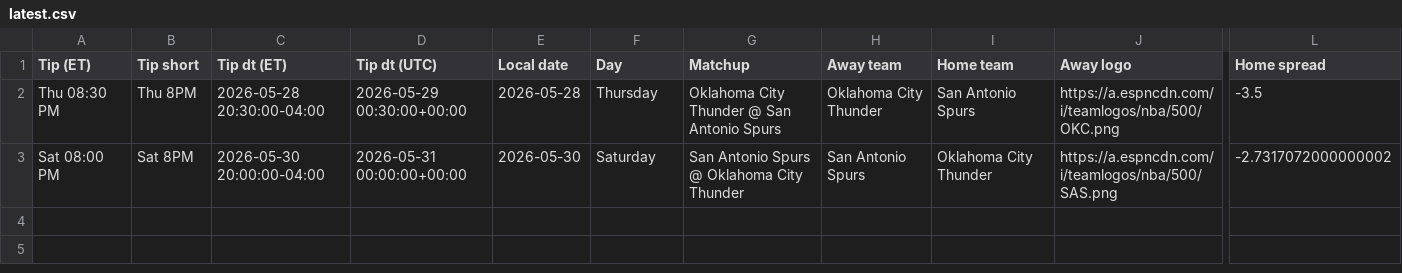
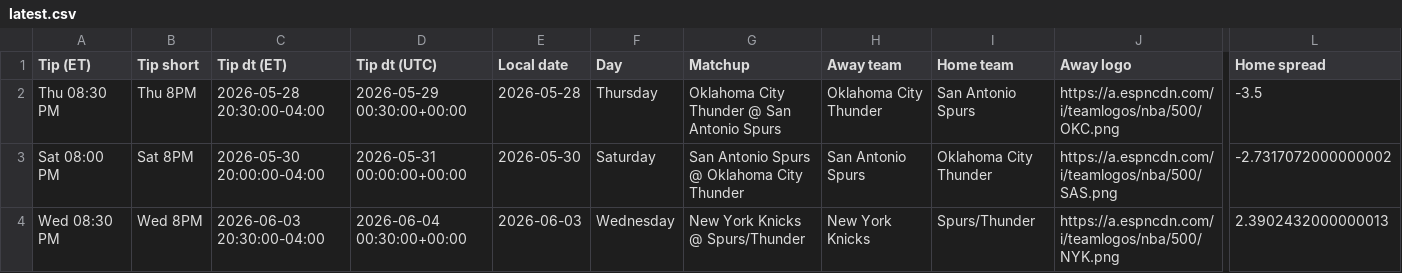
Before and after one commit to sejaldua/nba-watchability, a CSV file: data/forecast/latest.csv, drawn as a sheet; only a part is shown, gaps mark what is left out; rows hold the shown columns only; the diff names each change by its address in the sheet, - before the commit and + after, or states it on an @@ line.

```diff
--- a/data/forecast/latest.csv
+++ b/data/forecast/latest.csv
+row 4: Wed 08:30 PM | Wed 8PM | 2026-06-03 20:30:00-04:00 | 2026-06-04 00:30:00+00:00 | 2026-06-03 | Wednesday | New York Knicks @ Spurs/Thunder | New York Knicks | Spurs/Thunder | https://a.espncdn.com/i/teamlogos/nba/500/NYK.png | 2.3902432000000013
```
Also changed, not shown: 2 other files.
